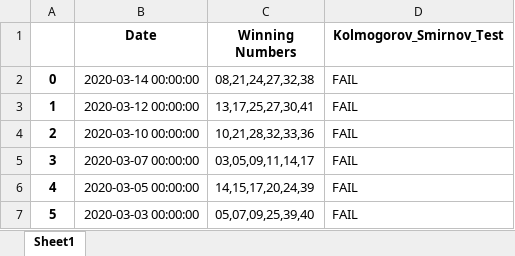
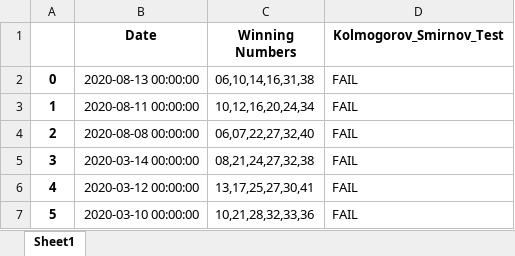
Before and after one commit to Jared-Caraan/Lotto_Analysis, an Excel workbook: Data_Gathering/RNG_test.xlsx, sheet Sheet1, drawn as a sheet; only a part is shown; the shorter side is filled out with more unchanged rows; values as stored, in another font and other column widths than the file's, no borders; addresses are those after the commit; the diff covers the shown part only; the diff names each change by its address in the sheet, - before the commit and + after, or states it on an @@ line.

Commit message:
refactored scripts
-added excel sheet to zscore
-added filename to config
-updated excel sheets
-logs

```diff
--- a/Data_Gathering/RNG_test.xlsx (sheet Sheet1)
+++ b/Data_Gathering/RNG_test.xlsx (sheet Sheet1)
+row 2: 0 | 2020-08-13 00:00:00 | 06,10,14,16,31,38 | FAIL
+row 3: 1 | 2020-08-11 00:00:00 | 10,12,16,20,24,34 | FAIL
+row 4: 2 | 2020-08-08 00:00:00 | 06,07,22,27,32,40 | FAIL
@@ column A renumbered between rows 5 and 18 @@
```
Also changed, not shown: 64 removed rows elsewhere in this sheet, 6 other files.
